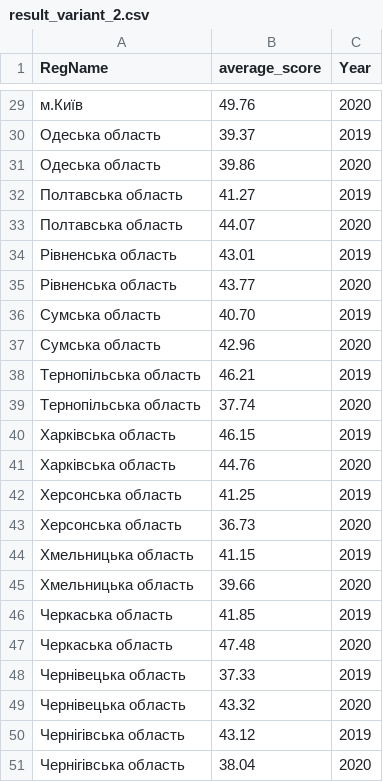
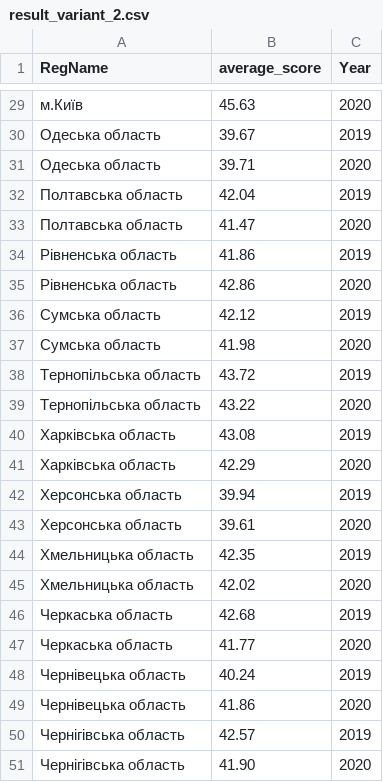
Before and after one commit to Niki-q/KPI_DB-2_Laboratory, a CSV file: migrate/results/result_variant_2.csv, drawn as a sheet; only a part is shown, gaps mark what is left out; the diff covers the shown part only.

```diff
--- a/migrate/results/result_variant_2.csv
+++ b/migrate/results/result_variant_2.csv
@@ -29,23 +29,23 @@ RegName,average_score,Year
-м.Київ,49.76,2020
-Одеська область,39.37,2019
-Одеська область,39.86,2020
-Полтавська область,41.27,2019
-Полтавська область,44.07,2020
-Рівненська область,43.01,2019
-Рівненська область,43.77,2020
-Сумська область,40.70,2019
-Сумська область,42.96,2020
-Тернопільська область,46.21,2019
-Тернопільська область,37.74,2020
-Харківська область,46.15,2019
-Харківська область,44.76,2020
-Херсонська область,41.25,2019
-Херсонська область,36.73,2020
-Хмельницька область,41.15,2019
-Хмельницька область,39.66,2020
-Черкаська область,41.85,2019
-Черкаська область,47.48,2020
-Чернівецька область,37.33,2019
-Чернівецька область,43.32,2020
-Чернігівська область,43.12,2019
-Чернігівська область,38.04,2020
+м.Київ,45.63,2020
+Одеська область,39.67,2019
+Одеська область,39.71,2020
+Полтавська область,42.04,2019
+Полтавська область,41.47,2020
+Рівненська область,41.86,2019
+Рівненська область,42.86,2020
+Сумська область,42.12,2019
+Сумська область,41.98,2020
+Тернопільська область,43.72,2019
+Тернопільська область,43.22,2020
+Харківська область,43.08,2019
+Харківська область,42.29,2020
+Херсонська область,39.94,2019
+Херсонська область,39.61,2020
+Хмельницька область,42.35,2019
+Хмельницька область,42.02,2020
+Черкаська область,42.68,2019
+Черкаська область,41.77,2020
+Чернівецька область,40.24,2019
+Чернівецька область,41.86,2020
+Чернігівська область,42.57,2019
+Чернігівська область,41.90,2020
```
Also changed, not shown: 27 edited cells elsewhere in this file, migrate/results/result_variant_2_type2.csv.
